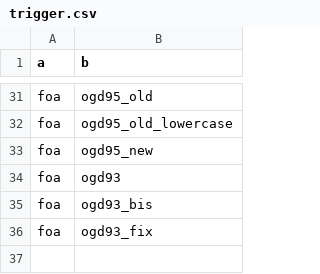
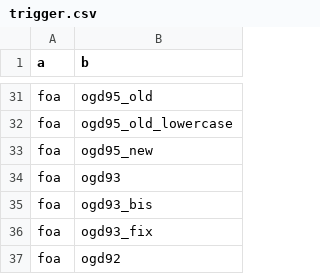
Before and after one commit to AFoletti/test_frictionless, a CSV file: staging/trigger.csv, drawn as a sheet; only a part is shown, gaps mark what is left out; the diff names each change by its address in the sheet, - before the commit and + after, or states it on an @@ line.

Commit message:
Update trigger.csv

```diff
--- a/staging/trigger.csv
+++ b/staging/trigger.csv
+row 37: foa | ogd92
```
